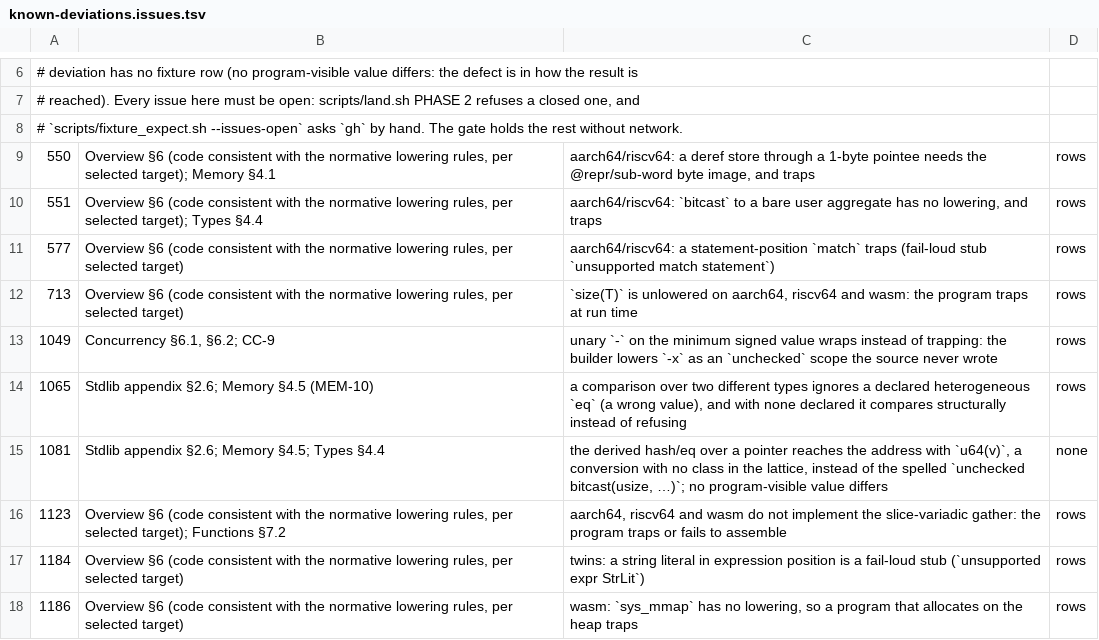
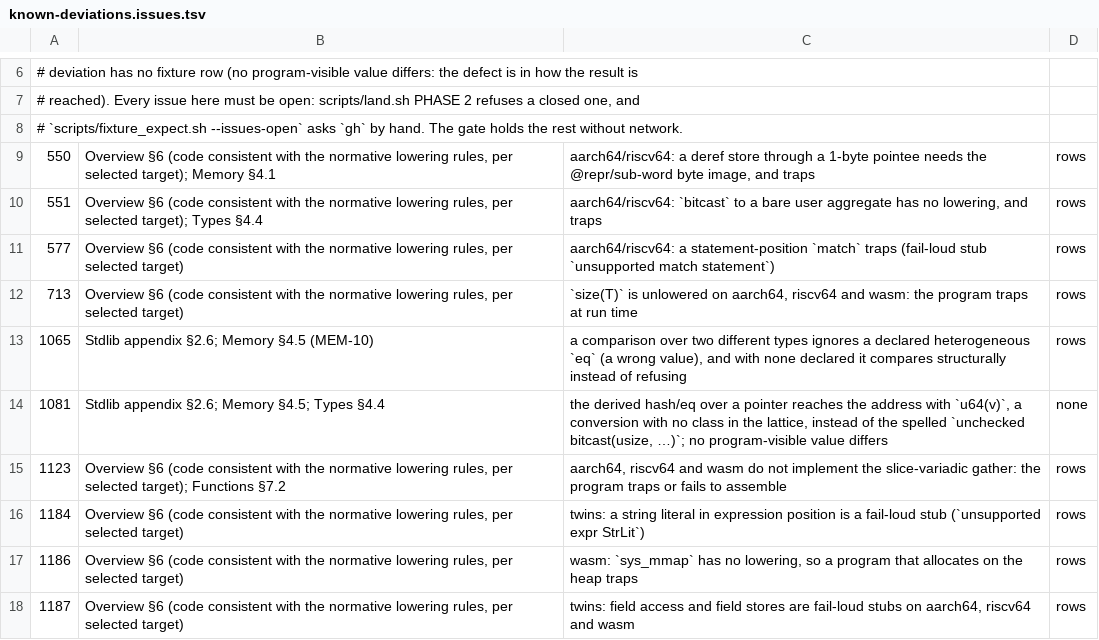
Before and after one commit to alatyr-programming-language/compiler, a TSV file: scripts/known-deviations.issues.tsv, drawn as a sheet; only a part is shown, gaps mark what is left out; the shorter side is filled out with more unchanged rows; the diff names each change by its address in the sheet, - before the commit and + after, or states it on an @@ line.

```diff
--- a/scripts/known-deviations.issues.tsv
+++ b/scripts/known-deviations.issues.tsv
-row 13: 1049 | Concurrency §6.1, §6.2; CC-9 | unary `-` on the minimum signed value wraps instead of trapping: the builder lowers `-x` as an `unchecked` scope the source never wrote | rows
```
Also changed, not shown: scripts/known-deviations.tsv.
